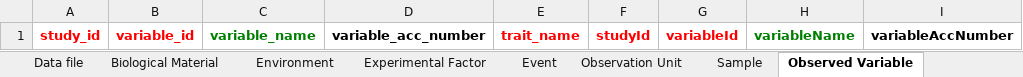
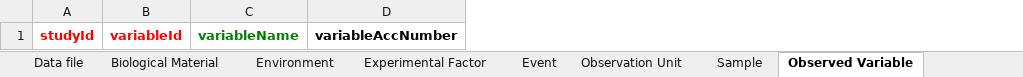
Before and after one commit to MIAPPE/MIAPPE, an Excel workbook: Templates/MIAPPE_Spreadsheet_Template.xlsx, sheet Observed Variable, drawn as a sheet; only a part is shown; values as stored, in another font and other column widths than the file's, no borders; the diff names each change by its address in the sheet, - before the commit and + after, or states it on an @@ line.

Commit message:
fix copy-paste error

```diff
--- a/Templates/MIAPPE_Spreadsheet_Template.xlsx (sheet Observed Variable)
+++ b/Templates/MIAPPE_Spreadsheet_Template.xlsx (sheet Observed Variable)
-column A, row 1: study_id
-column B, row 1: variable_id
-column C, row 1: variable_name
-column D, row 1: variable_acc_number
-column E, row 1: trait_name
```
